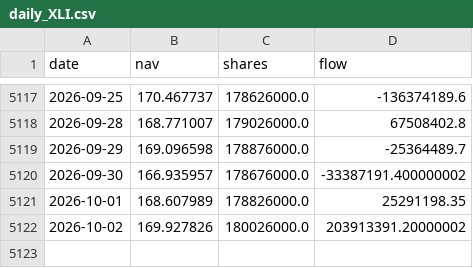
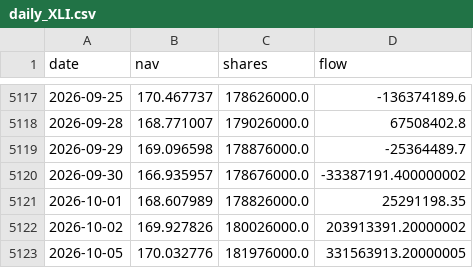
Before and after one commit to jsegarra0506/sector-flows, a CSV file: data/daily_XLI.csv, drawn as a sheet; only a part is shown, gaps mark what is left out; the diff names each change by its address in the sheet, - before the commit and + after, or states it on an @@ line.

Commit message:
Update sector flows 2026-10-06

```diff
--- a/data/daily_XLI.csv
+++ b/data/daily_XLI.csv
+row 5123: 2026-10-05 | 170.032776 | 181976000.0 | 331563913.20000005
```
Also changed, not shown: data/daily_XLB.csv, data/daily_XLC.csv, 10 other files.
